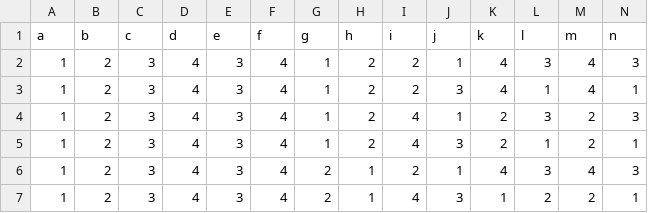
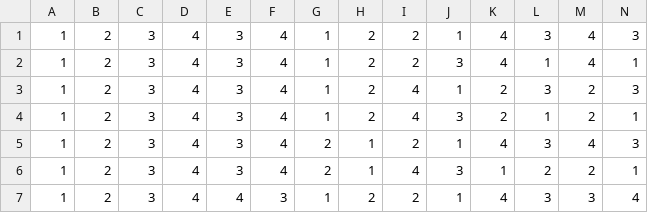
Before and after one commit to eleethesontai/sudoku, a CSV file: solutions.csv, drawn as a sheet; only a part is shown; the shorter side is filled out with more unchanged rows; rows hold the shown columns only; the diff names each change by its address in the sheet, - before the commit and + after, or states it on an @@ line.

```diff
--- a/solutions.csv
+++ b/solutions.csv
-row 1: a | b | c | d | e | f | g | h | i | j | k | l | m | n
```
Also changed, not shown: 2 other files.
